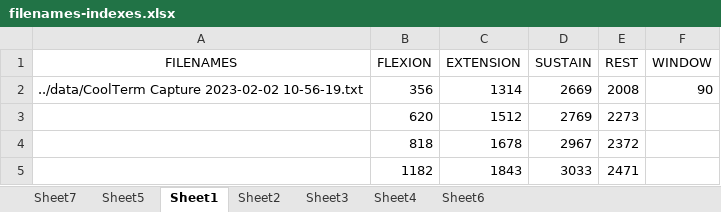
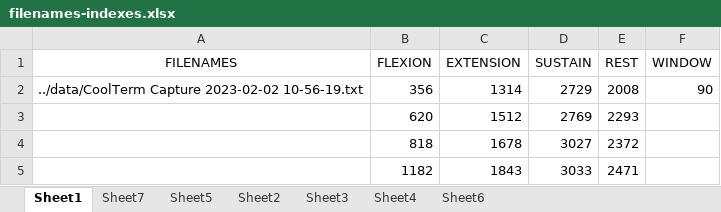
Before and after one commit to aeseraiah/ExoArm, an Excel workbook: data/filenames-indexes.xlsx, sheet Sheet1, drawn as a sheet; values as stored, in another font and other column widths than the file's, no borders; the diff names each change by its address in the sheet, - before the commit and + after, or states it on an @@ line.

```diff
--- a/data/filenames-indexes.xlsx (sheet Sheet1)
+++ b/data/filenames-indexes.xlsx (sheet Sheet1)
@@ sheet tab order changed: Sheet1 | Sheet7 | Sheet5 | Sheet2 | Sheet3 | Sheet4 | Sheet6 @@
-D2 (SUSTAIN): 2669
+D2 (SUSTAIN): 2729
-E3 (REST): 2273
+E3 (REST): 2293
-D4 (SUSTAIN): 2967
+D4 (SUSTAIN): 3027
```
Also changed, not shown: 5 other files.
